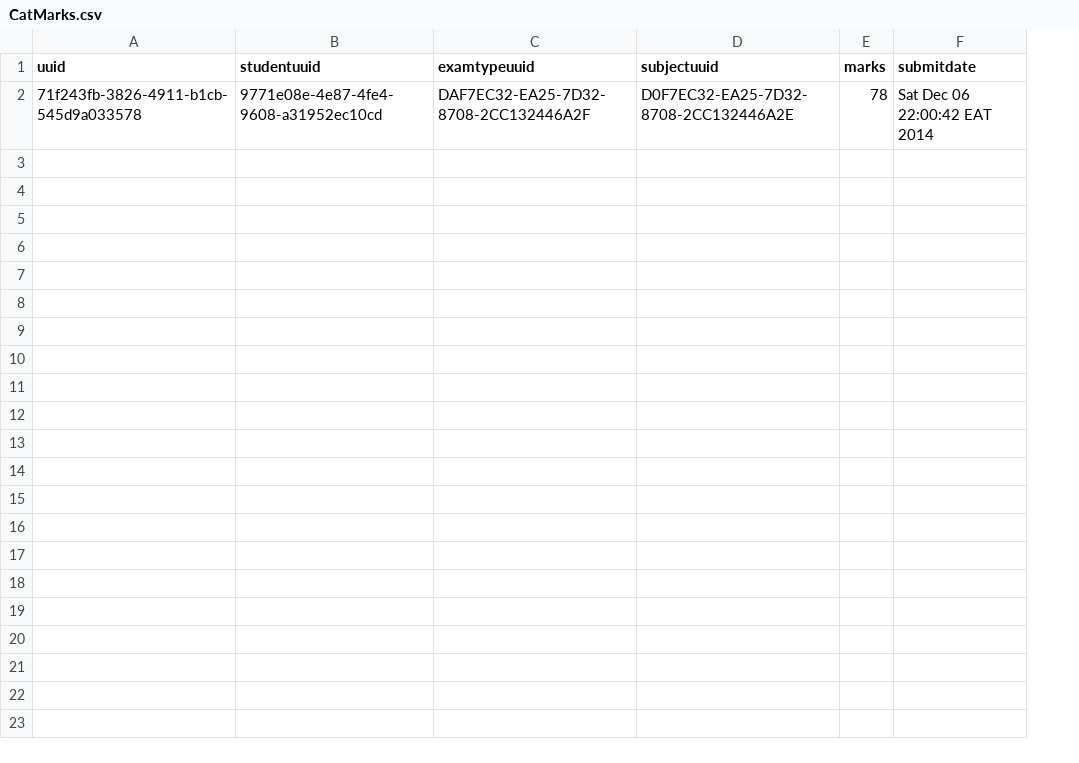
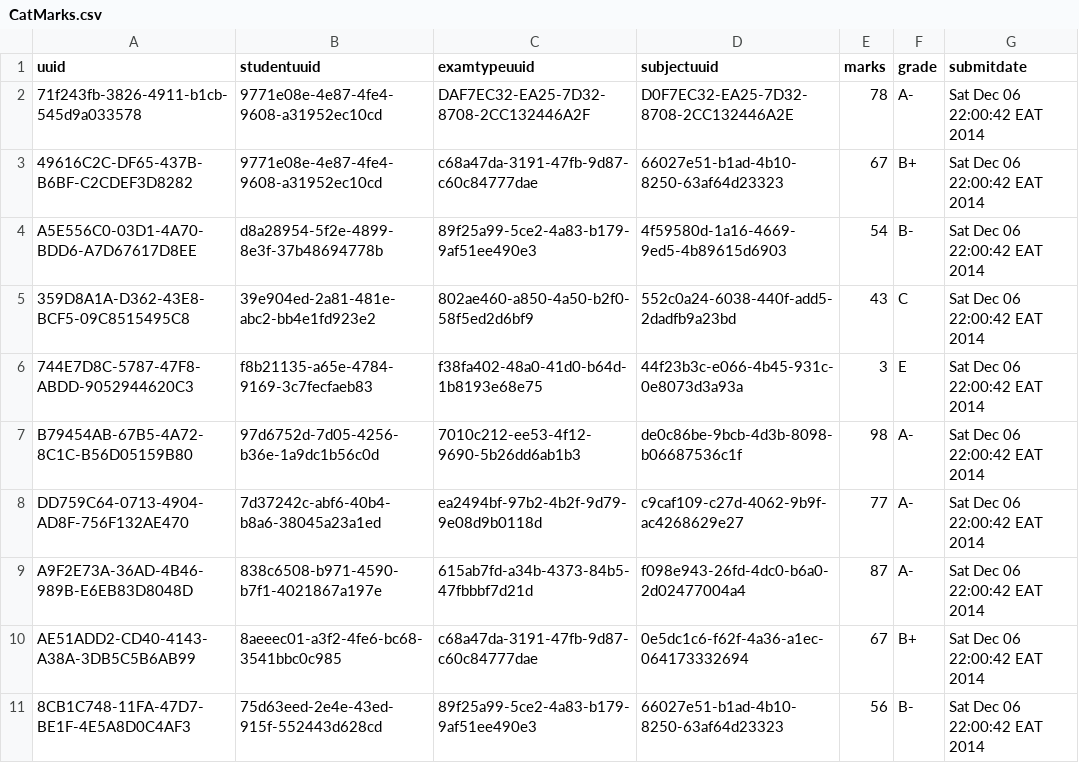
Before and after one commit to santosh991/School, a CSV file: app/etc/sql/data/CatMarks.csv, drawn as a sheet; the diff names each change by its address in the sheet, - before the commit and + after, or states it on an @@ line.

```diff
--- a/app/etc/sql/data/CatMarks.csv
+++ b/app/etc/sql/data/CatMarks.csv
+column F (grade), row 2: A-
+row 3: 49616C2C-DF65-437B-B6BF-C2CDEF3D8282 | 9771e08e-4e87-4fe4-9608-a31952ec10cd | c68a47da-3191-47fb-9d87-c60c84777dae | 66027e51-b1ad-4b10-8250-63af64d23323 | 67 | B+ | Sat Dec 06 22:00:42 EAT 2014
+row 4: A5E556C0-03D1-4A70-BDD6-A7D67617D8EE | d8a28954-5f2e-4899-8e3f-37b48694778b | 89f25a99-5ce2-4a83-b179-9af51ee490e3 | 4f59580d-1a16-4669-9ed5-4b89615d6903 | 54 | B- | Sat Dec 06 22:00:42 EAT 2014
+row 5: 359D8A1A-D362-43E8-BCF5-09C8515495C8 | 39e904ed-2a81-481e-abc2-bb4e1fd923e2 | 802ae460-a850-4a50-b2f0-58f5ed2d6bf9 | 552c0a24-6038-440f-add5-2dadfb9a23bd | 43 | C | Sat Dec 06 22:00:42 EAT 2014
+row 6: 744E7D8C-5787-47F8-ABDD-9052944620C3 | f8b21135-a65e-4784-9169-3c7fecfaeb83 | f38fa402-48a0-41d0-b64d-1b8193e68e75 | 44f23b3c-e066-4b45-931c-0e8073d3a93a | 3 | E | Sat Dec 06 22:00:42 EAT 2014
+row 7: B79454AB-67B5-4A72-8C1C-B56D05159B80 | 97d6752d-7d05-4256-b36e-1a9dc1b56c0d | 7010c212-ee53-4f12-9690-5b26dd6ab1b3 | de0c86be-9bcb-4d3b-8098-b06687536c1f | 98 | A- | Sat Dec 06 22:00:42 EAT 2014
+row 8: DD759C64-0713-4904-AD8F-756F132AE470 | 7d37242c-abf6-40b4-b8a6-38045a23a1ed | ea2494bf-97b2-4b2f-9d79-9e08d9b0118d | c9caf109-c27d-4062-9b9f-ac4268629e27 | 77 | A- | Sat Dec 06 22:00:42 EAT 2014
+row 9: A9F2E73A-36AD-4B46-989B-E6EB83D8048D | 838c6508-b971-4590-b7f1-4021867a197e | 615ab7fd-a34b-4373-84b5-47fbbbf7d21d | f098e943-26fd-4dc0-b6a0-2d02477004a4 | 87 | A- | Sat Dec 06 22:00:42 EAT 2014
+row 10: AE51ADD2-CD40-4143-A38A-3DB5C5B6AB99 | 8aeeec01-a3f2-4fe6-bc68-3541bbc0c985 | c68a47da-3191-47fb-9d87-c60c84777dae | 0e5dc1c6-f62f-4a36-a1ec-064173332694 | 67 | B+ | Sat Dec 06 22:00:42 EAT 2014
+row 11: 8CB1C748-11FA-47D7-BE1F-4E5A8D0C4AF3 | 75d63eed-2e4e-43ed-915f-552443d628cd | 89f25a99-5ce2-4a83-b179-9af51ee490e3 | 66027e51-b1ad-4b10-8250-63af64d23323 | 56 | B- | Sat Dec 06 22:00:42 EAT 2014
```
Also changed, not shown: app/etc/sql/data/CatResults.csv, app/etc/sql/data/Exam_Marks.csv, 39 other files.
